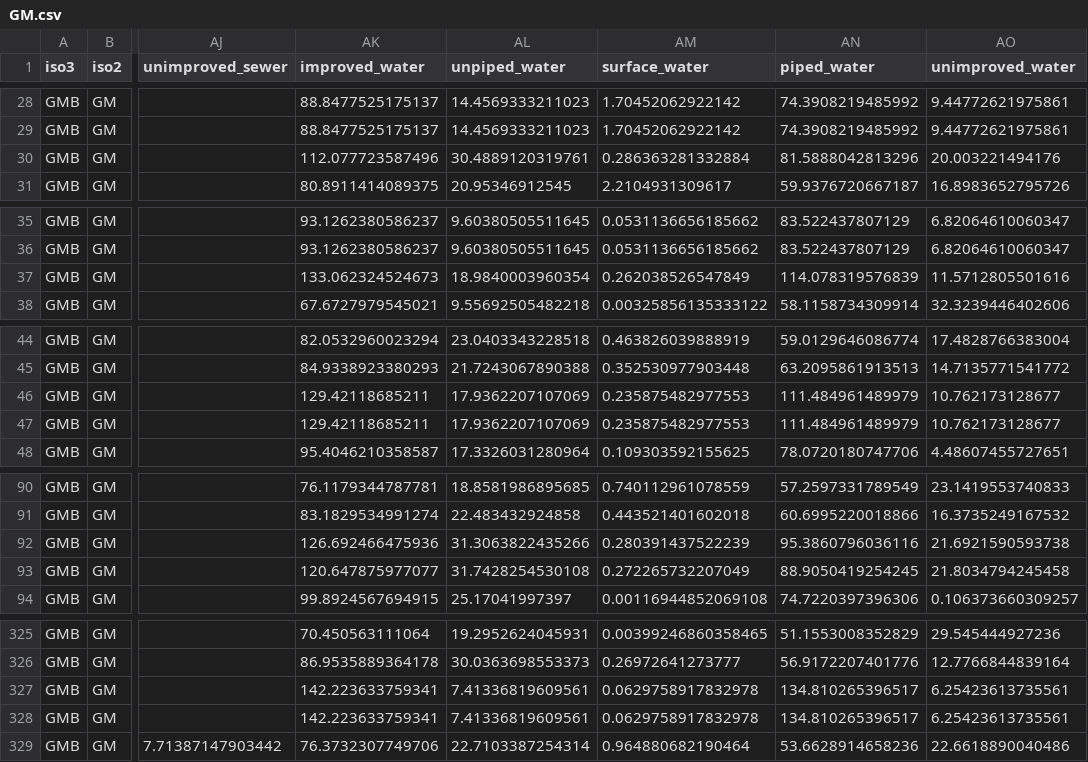
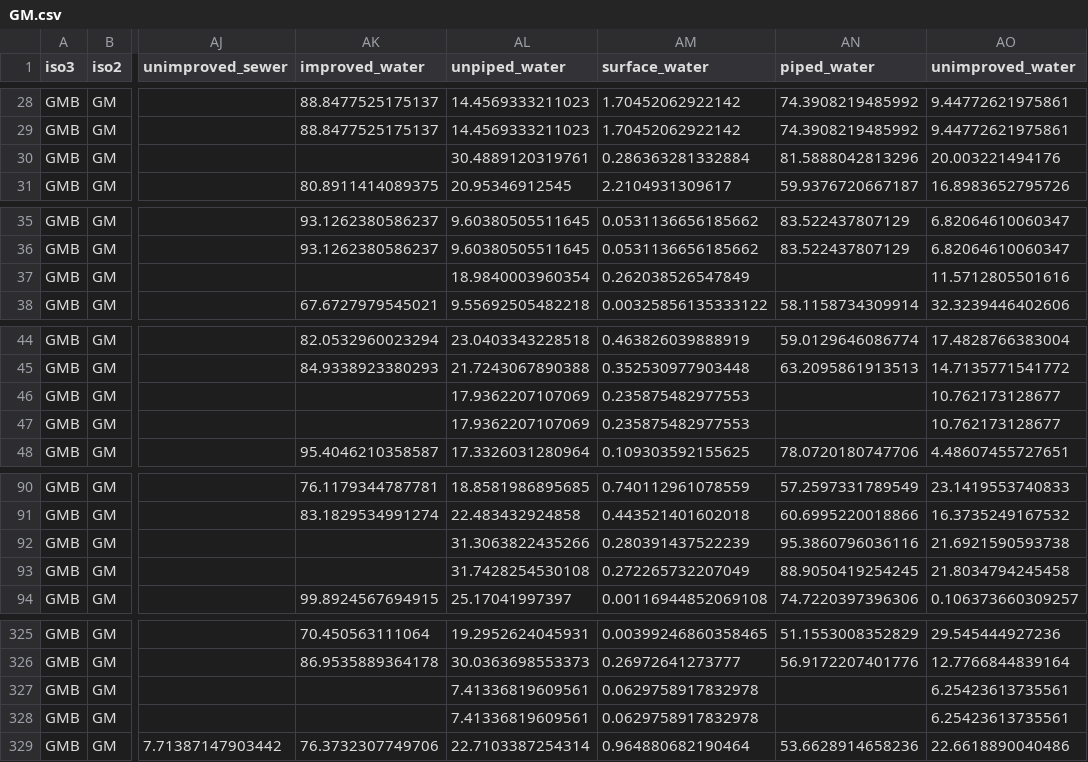
Before and after one commit to helminthiases/cartography, a CSV file: warehouse/features/elevation/GM.csv, drawn as a sheet; only a part is shown, gaps mark what is left out; the diff covers the shown part only; the diff names each change by its address in the sheet, - before the commit and + after, or states it on an @@ line.

```diff
--- a/warehouse/features/elevation/GM.csv
+++ b/warehouse/features/elevation/GM.csv
-AK30 (improved_water): 112.077723587496
+AK30 (improved_water): (empty)
-AK37 (improved_water): 133.062324524673
+AK37 (improved_water): (empty)
-AN37 (piped_water): 114.078319576839
+AN37 (piped_water): (empty)
-AK46:AK47 (improved_water): 129.42118685211
+AK46:AK47 (improved_water): (empty)
-AN46:AN47 (piped_water): 111.484961489979
+AN46:AN47 (piped_water): (empty)
-AK92 (improved_water): 126.692466475936
+AK92 (improved_water): (empty)
-AK93 (improved_water): 120.647875977077
+AK93 (improved_water): (empty)
-AK327:AK328 (improved_water): 142.223633759341
+AK327:AK328 (improved_water): (empty)
-AN327:AN328 (piped_water): 134.810265396517
+AN327:AN328 (piped_water): (empty)
```
Also changed, not shown: 3 edited cells elsewhere in this file, warehouse/features/elevation/CI.csv, warehouse/features/elevation/LR.csv, 25 other files.
